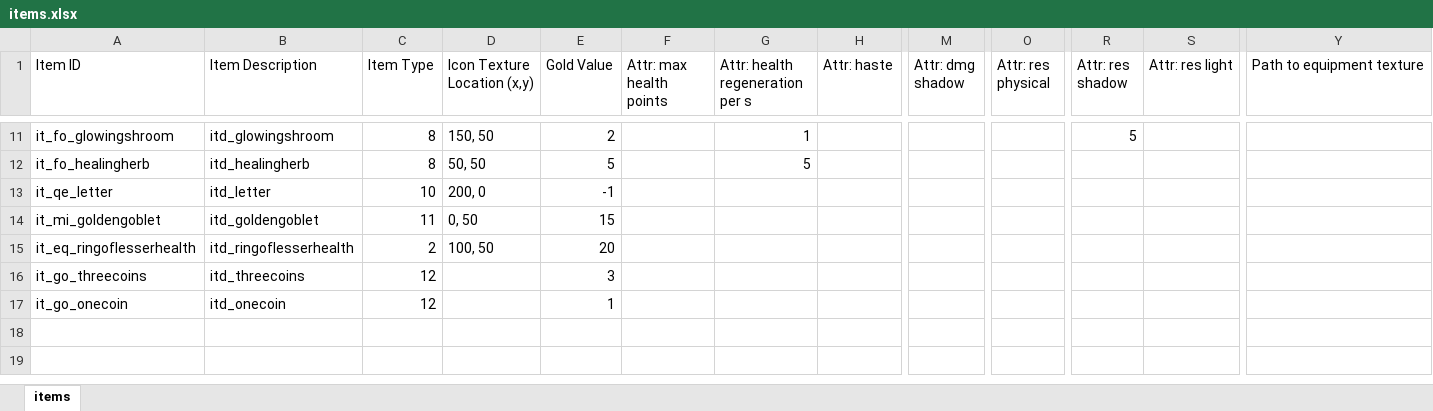
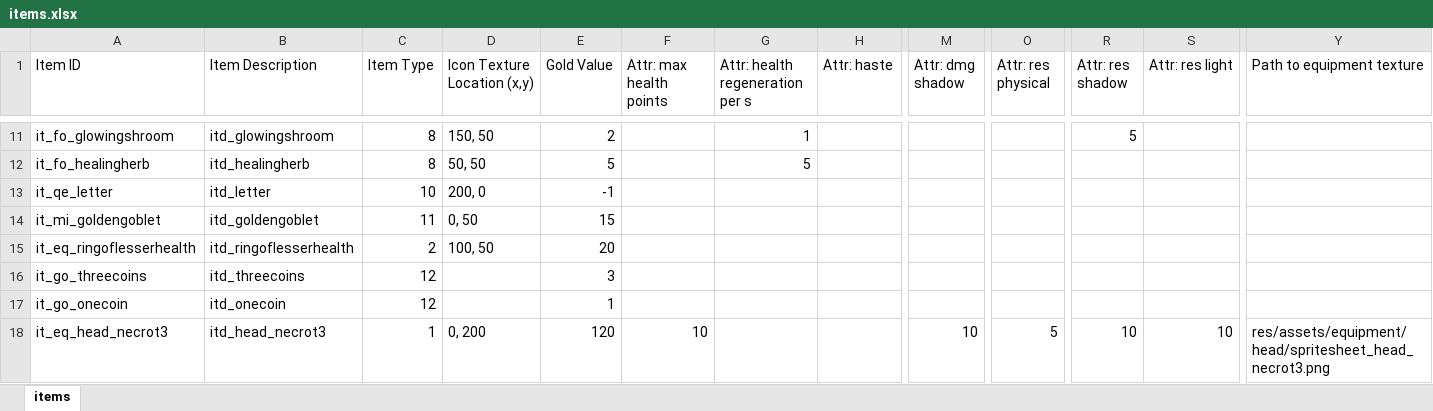
Before and after one commit to tizian/Cendric2, an Excel workbook: res/convenience/items.xlsx, sheet items, drawn as a sheet; only a part is shown, gaps mark what is left out; values as stored, in another font and other column widths than the file's, no borders; rows hold the shown columns only; the diff names each change by its address in the sheet, - before the commit and + after, or states it on an @@ line.

Commit message:
added necro hood fixed a time-bug with equipment

```diff
--- a/res/convenience/items.xlsx (sheet items)
+++ b/res/convenience/items.xlsx (sheet items)
+row 18: it_eq_head_necrot3 | itd_head_necrot3 | 1 | 0, 200 | 120 | 10 |  |  | 10 | 5 | 10 | 10 | res/assets/equipment/head/spritesheet_head_necrot3.png
```
Also changed, not shown: 9 other files.
